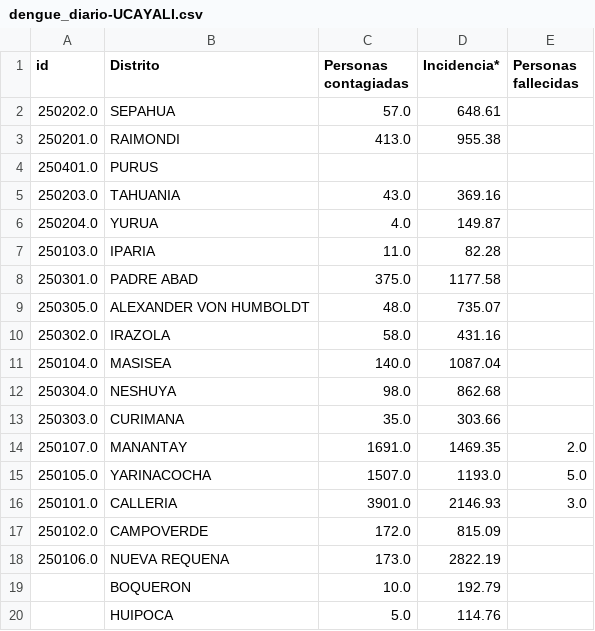
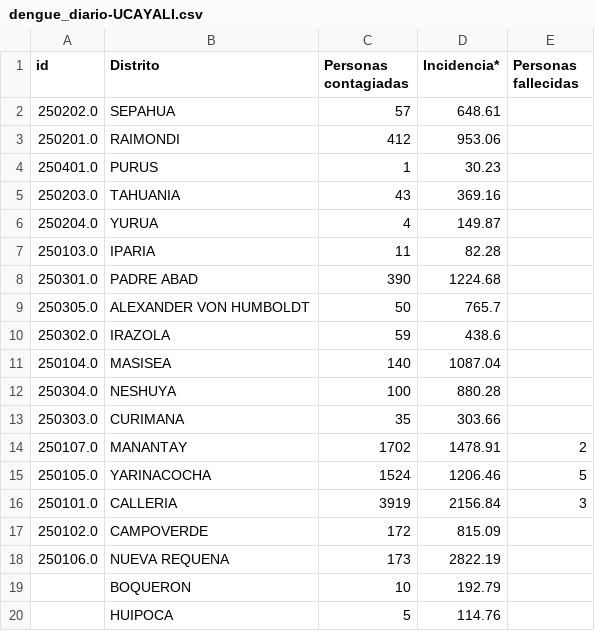
Before and after one commit to jlhuacles/dengue-final, a CSV file: dengue_diario-UCAYALI.csv, drawn as a sheet.

```diff
--- a/dengue_diario-UCAYALI.csv
+++ b/dengue_diario-UCAYALI.csv
@@ -1,20 +1,20 @@
 id,Distrito,Personas contagiadas,Incidencia*,Personas fallecidas
-250202.0,SEPAHUA,57.0,648.61,
-250201.0,RAIMONDI,413.0,955.38,
-250401.0,PURUS,,,
-250203.0,TAHUANIA,43.0,369.16,
-250204.0,YURUA,4.0,149.87,
-250103.0,IPARIA,11.0,82.28,
-250301.0,PADRE ABAD,375.0,1177.58,
-250305.0,ALEXANDER VON HUMBOLDT,48.0,735.07,
-250302.0,IRAZOLA,58.0,431.16,
-250104.0,MASISEA,140.0,1087.04,
-250304.0,NESHUYA,98.0,862.68,
-250303.0,CURIMANA,35.0,303.66,
-250107.0,MANANTAY,1691.0,1469.35,2.0
-250105.0,YARINACOCHA,1507.0,1193.0,5.0
-250101.0,CALLERIA,3901.0,2146.93,3.0
-250102.0,CAMPOVERDE,172.0,815.09,
-250106.0,NUEVA REQUENA,173.0,2822.19,
-,BOQUERON,10.0,192.79,
-,HUIPOCA,5.0,114.76,
+250202.0,SEPAHUA,57,648.61,
+250201.0,RAIMONDI,412,953.06,
+250401.0,PURUS,1,30.23,
+250203.0,TAHUANIA,43,369.16,
+250204.0,YURUA,4,149.87,
+250103.0,IPARIA,11,82.28,
+250301.0,PADRE ABAD,390,1224.68,
+250305.0,ALEXANDER VON HUMBOLDT,50,765.7,
+250302.0,IRAZOLA,59,438.6,
+250104.0,MASISEA,140,1087.04,
+250304.0,NESHUYA,100,880.28,
+250303.0,CURIMANA,35,303.66,
+250107.0,MANANTAY,1702,1478.91,2
+250105.0,YARINACOCHA,1524,1206.46,5
+250101.0,CALLERIA,3919,2156.84,3
+250102.0,CAMPOVERDE,172,815.09,
+250106.0,NUEVA REQUENA,173,2822.19,
+,BOQUERON,10,192.79,
+,HUIPOCA,5,114.76,
```
Also changed, not shown: dengue_diario-ICA.csv, dengue_diario-LIMA.csv, 2 other files.
